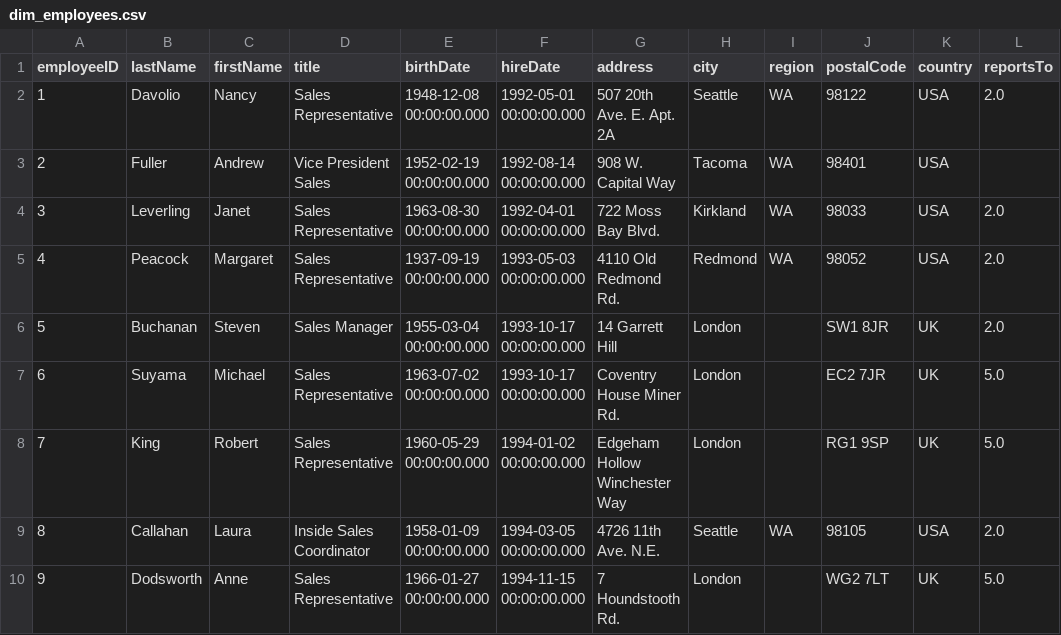
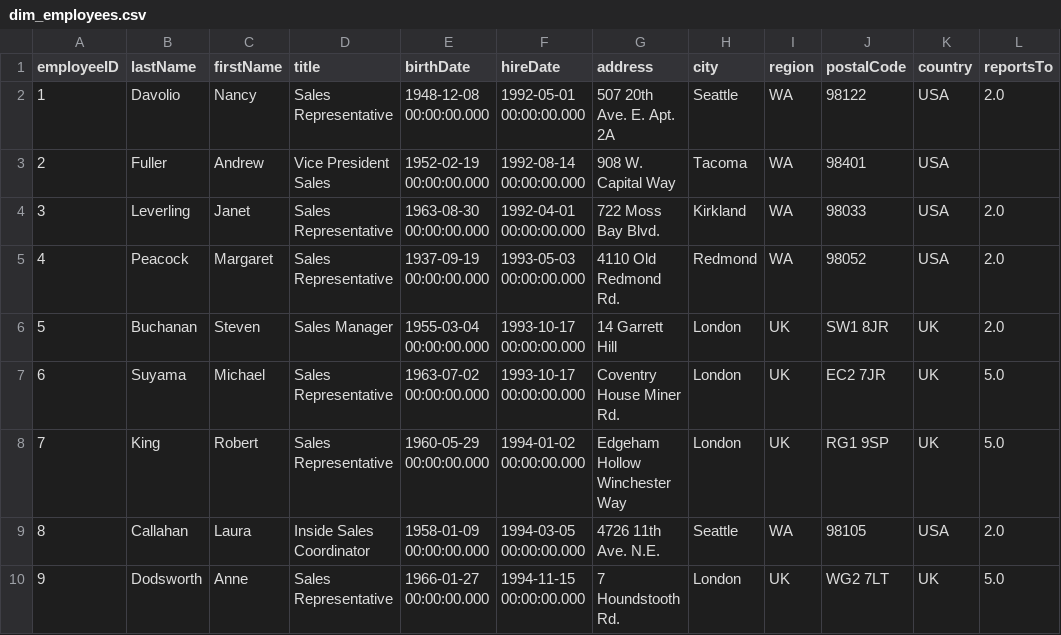
Before and after one commit to TamsynE/Northwind-ETL-Pipeline, a CSV file: out/dim_employees.csv, drawn as a sheet.

Commit message:
data cleaning Nulls

```diff
--- a/out/dim_employees.csv
+++ b/out/dim_employees.csv
@@ -5,6 +5,6 @@ employeeID,lastName,firstName,title,birthDate,hireDate,address,city,region,posta
 4,Peacock,Margaret,Sales Representative,1937-09-19 00:00:00.000,1993-05-03 00:00:00.000,4110 Old Redmond Rd.,Redmond,WA,98052,USA,2.0
-5,Buchanan,Steven,Sales Manager,1955-03-04 00:00:00.000,1993-10-17 00:00:00.000,14 Garrett Hill,London,,SW1 8JR,UK,2.0
-6,Suyama,Michael,Sales Representative,1963-07-02 00:00:00.000,1993-10-17 00:00:00.000,Coventry House Miner Rd.,London,,EC2 7JR,UK,5.0
-7,King,Robert,Sales Representative,1960-05-29 00:00:00.000,1994-01-02 00:00:00.000,Edgeham Hollow Winchester Way,London,,RG1 9SP,UK,5.0
+5,Buchanan,Steven,Sales Manager,1955-03-04 00:00:00.000,1993-10-17 00:00:00.000,14 Garrett Hill,London,UK,SW1 8JR,UK,2.0
+6,Suyama,Michael,Sales Representative,1963-07-02 00:00:00.000,1993-10-17 00:00:00.000,Coventry House Miner Rd.,London,UK,EC2 7JR,UK,5.0
+7,King,Robert,Sales Representative,1960-05-29 00:00:00.000,1994-01-02 00:00:00.000,Edgeham Hollow Winchester Way,London,UK,RG1 9SP,UK,5.0
 8,Callahan,Laura,Inside Sales Coordinator,1958-01-09 00:00:00.000,1994-03-05 00:00:00.000,4726 11th Ave. N.E.,Seattle,WA,98105,USA,2.0
-9,Dodsworth,Anne,Sales Representative,1966-01-27 00:00:00.000,1994-11-15 00:00:00.000,7 Houndstooth Rd.,London,,WG2 7LT,UK,5.0
+9,Dodsworth,Anne,Sales Representative,1966-01-27 00:00:00.000,1994-11-15 00:00:00.000,7 Houndstooth Rd.,London,UK,WG2 7LT,UK,5.0
```
Also changed, not shown: 2 other files.
